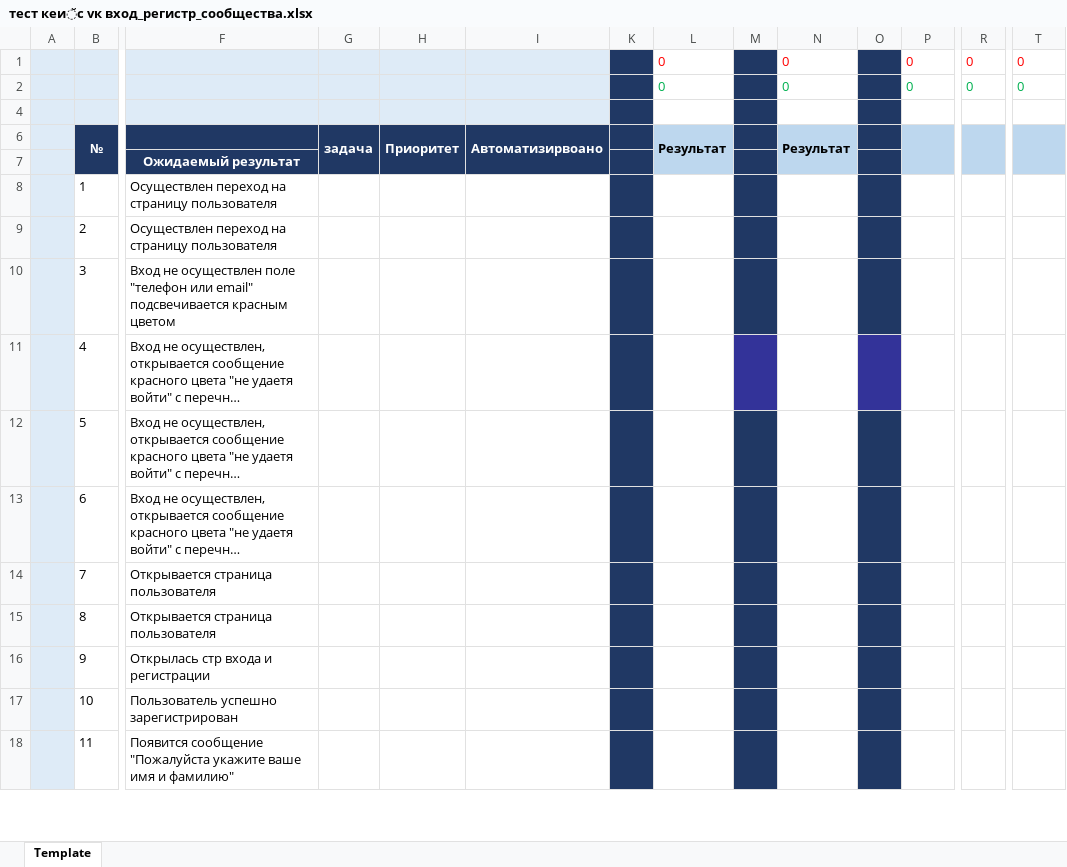
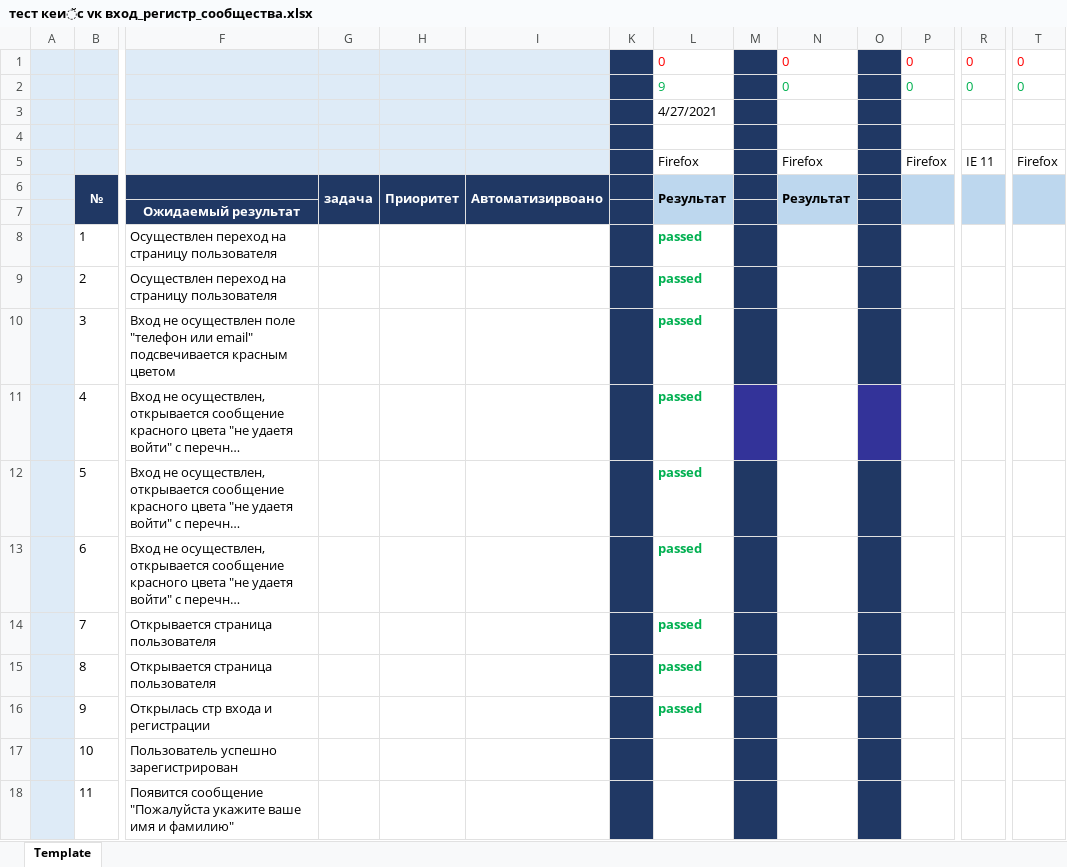
Before and after one commit to testmytes123/MyFirst_Repo, an Excel workbook: тест кейс vк вход_регистр_сообщества.xlsx, sheet Template, drawn as a sheet; only a part is shown, gaps mark what is left out; long unchanged cells end in …; values as stored, in another font and other column widths than the file's, no borders; rows hold the shown columns only; the diff names each change by its address in the sheet, - before the commit and + after, or states it on an @@ line.

Commit message:
тестирование 27.04.21
Прошел тесты с 1 по 9 включительно. 9 пройдено

```diff
--- a/тест кейс vк вход_регистр_сообщества.xlsx (sheet Template)
+++ b/тест кейс vк вход_регистр_сообщества.xlsx (sheet Template)
-L2: 0
+L2: 9
+row 3:  |  |  |  |  |  |  | 4/27/2021
@@ row 5 unhidden:  |  |  |  |  |  |  | Firefox |  | Firefox |  | Firefox | IE 11 | Firefox @@
-L8:L16: (empty)
+L8:L16: passed
```
